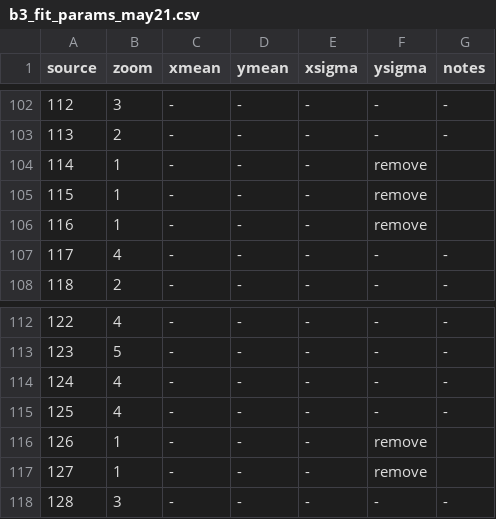
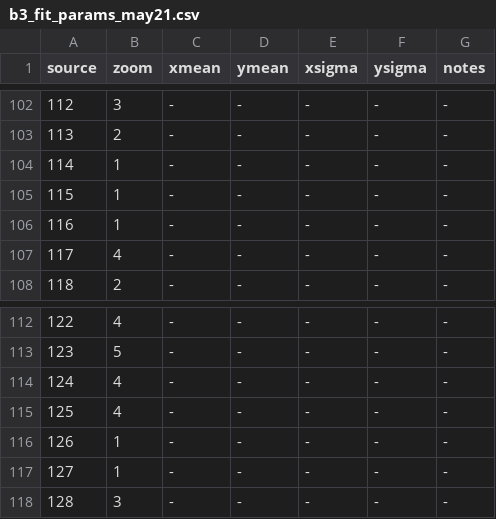
Before and after one commit to jaotter/summer_research_2018, a CSV file: tables/b3_fit_params_may21.csv, drawn as a sheet; only a part is shown, gaps mark what is left out.

```diff
--- a/tables/b3_fit_params_may21.csv
+++ b/tables/b3_fit_params_may21.csv
@@ -103,5 +103,5 @@
 113,2,-,-,-,-,-,
-114,1,-,-,-,remove,
-115,1,-,-,-,remove,
-116,1,-,-,-,remove,
+114,1,-,-,-,-,-,
+115,1,-,-,-,-,-,
+116,1,-,-,-,-,-,
 117,4,-,-,-,-,-,
@@ -115,4 +115,4 @@
 125,4,-,-,-,-,-,
-126,1,-,-,-,remove,
-127,1,-,-,-,remove,
+126,1,-,-,-,-,-,
+127,1,-,-,-,-,-,
 128,3,-,-,-,-,-,
```
Also changed, not shown: 1 other file.
